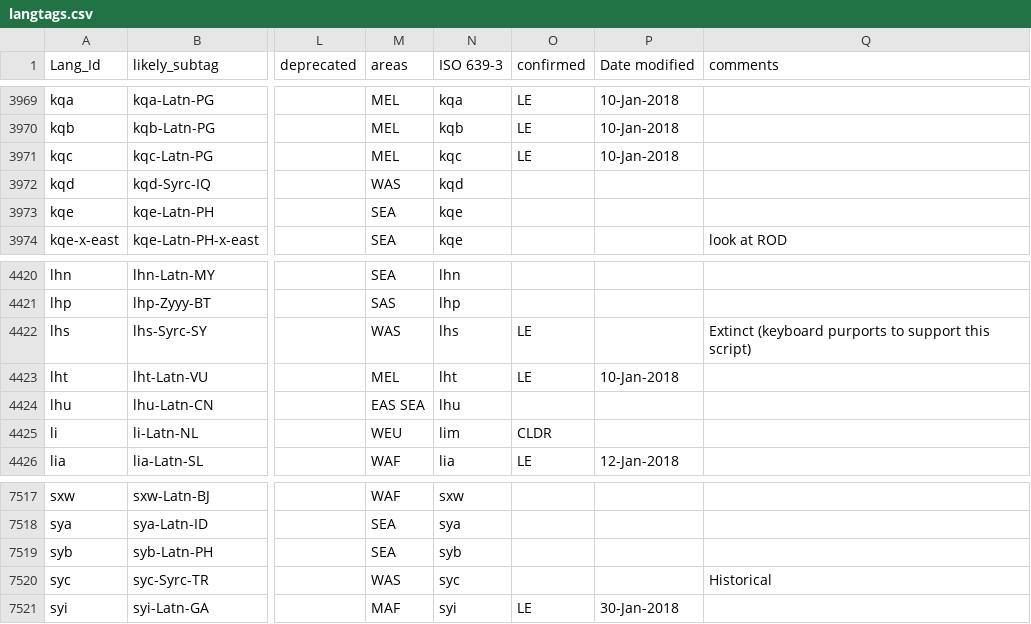
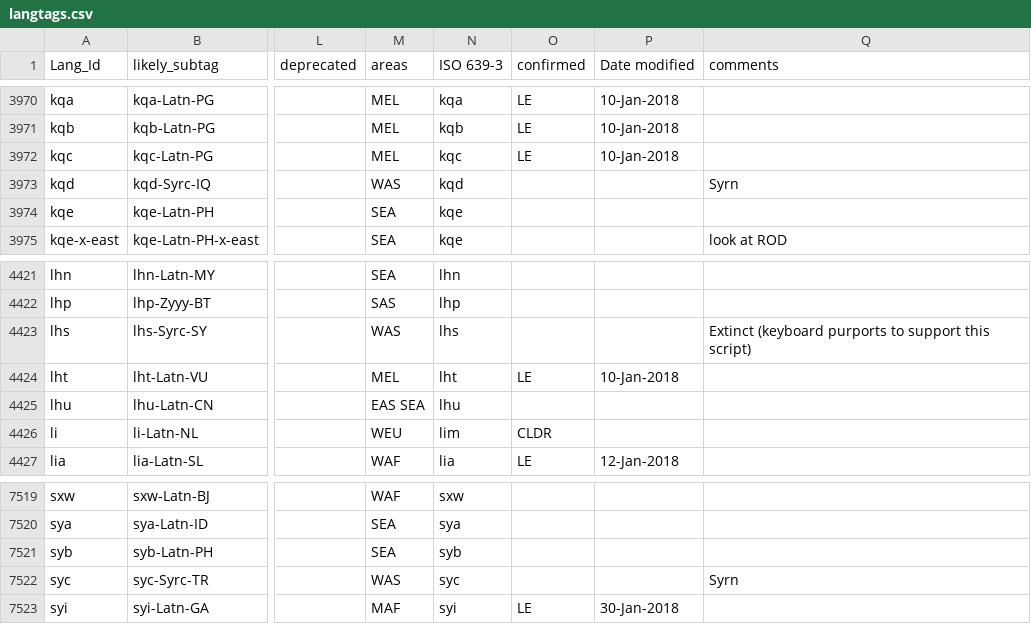
Before and after one commit to silnrsi/langtags, a CSV file: source/langtags.csv, drawn as a sheet; only a part is shown, gaps mark what is left out; addresses are those after the commit; the diff covers the shown part only; the diff names each change by its address in the sheet, - before the commit and + after, or states it on an @@ line.

```diff
--- a/source/langtags.csv
+++ b/source/langtags.csv
-Q3973 (comments): (empty)
+Q3973 (comments): Syrn
-O4423 (confirmed): LE
+O4423 (confirmed): (empty)
-Q7522 (comments): Historical
+Q7522 (comments): Syrn
```
Also changed, not shown: 3 added rows and 15 edited cells elsewhere in this file.
